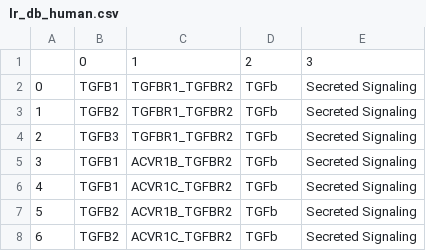
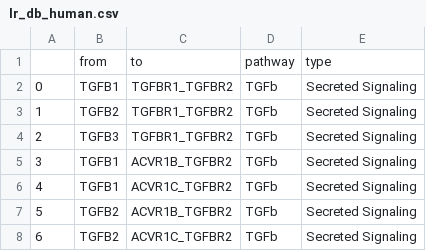
Before and after one commit to aristoteleo/spateo-release, a CSV file: spateo/tools/database/lr_db_human.csv, drawn as a sheet; only a part is shown; removed rows and columns are numbered as before the commit, all else as after; the diff names each change by its address in the sheet, - before the commit and + after, or states it on an @@ line.

```diff
--- a/spateo/tools/database/lr_db_human.csv
+++ b/spateo/tools/database/lr_db_human.csv
-row 1:  | 0 | 1 | 2 | 3
+row 1:  | from | to | pathway | type
```
Also changed, not shown: spateo/tools/database/lr_db_mouse.csv, 4 other files.
